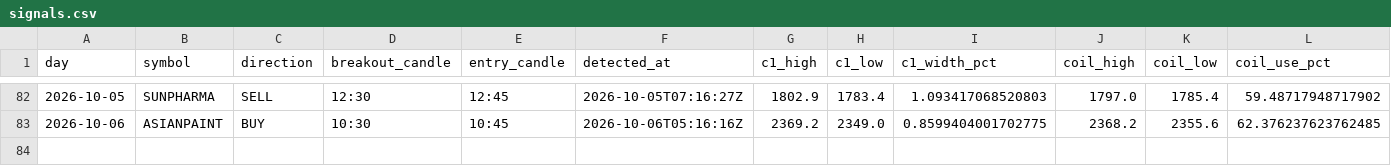
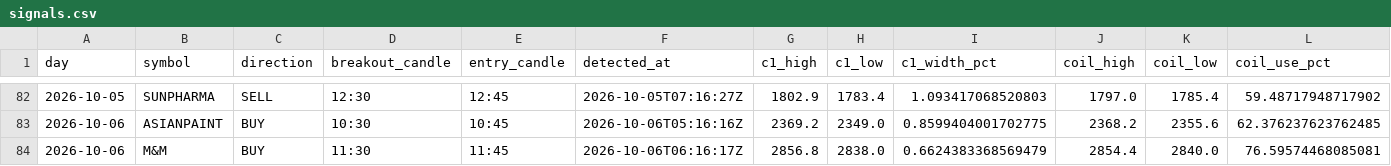
Before and after one commit to keval-mandalik-v2/trading-agent-V2, a CSV file: data/signals.csv, drawn as a sheet; only a part is shown, gaps mark what is left out; rows hold the shown columns only; the diff names each change by its address in the sheet, - before the commit and + after, or states it on an @@ line.

```diff
--- a/data/signals.csv
+++ b/data/signals.csv
+row 84: 2026-10-06 | M&M | BUY | 11:30 | 11:45 | 2026-10-06T06:16:17Z | 2856.8 | 2838.0 | 0.6624383368569479 | 2854.4 | 2840.0 | 76.59574468085081
```
Also changed, not shown: 1 other file.
